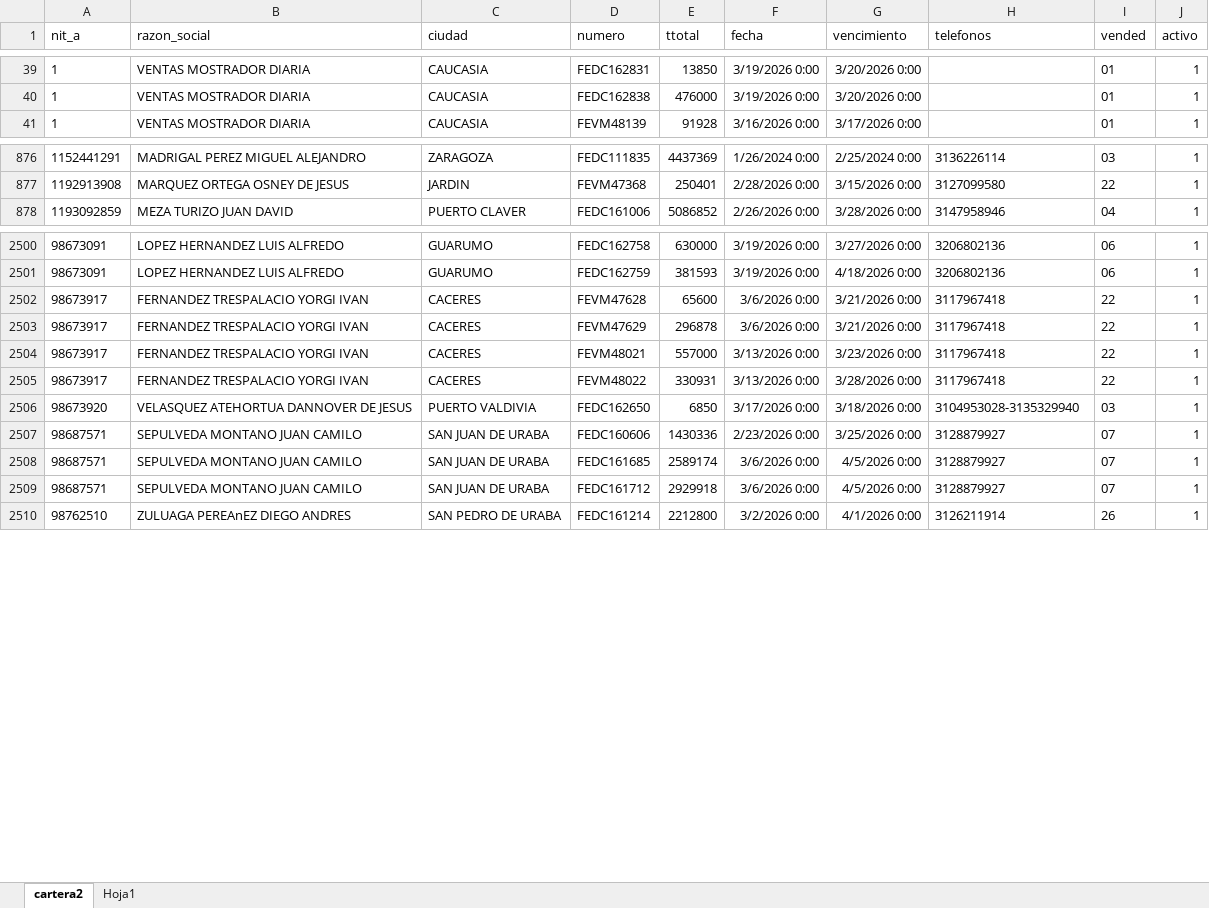
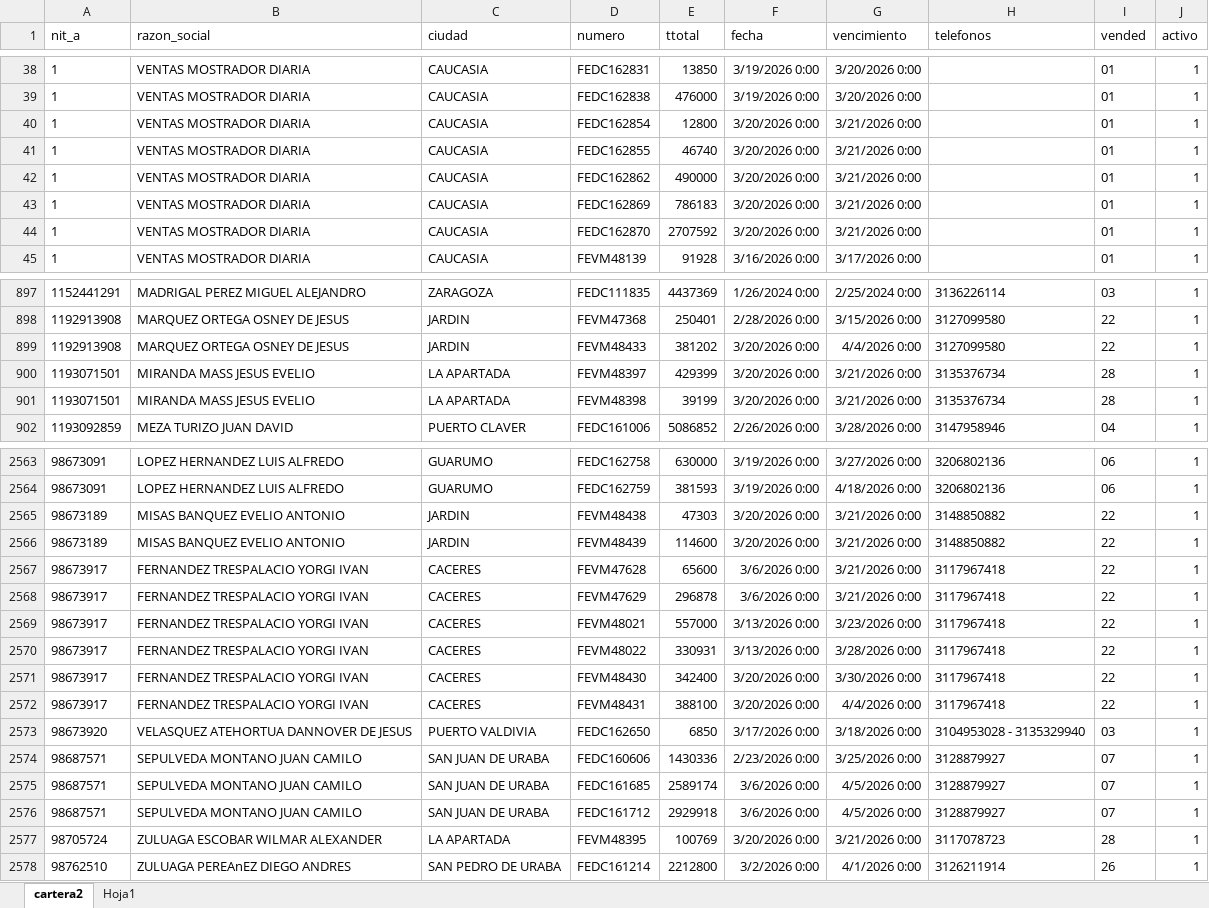
Before and after one commit to haroldco45/cartera02, an Excel workbook: cartera2.xlsx, sheet cartera2, drawn as a sheet; only a part is shown, gaps mark what is left out; values as stored, in another font and other column widths than the file's, no borders; table styles not drawn; addresses are those after the commit; the diff covers the shown part only; the diff names each change by its address in the sheet, - before the commit and + after, or states it on an @@ line.

```diff
--- a/cartera2.xlsx (sheet cartera2)
+++ b/cartera2.xlsx (sheet cartera2)
+row 40: 1 | VENTAS MOSTRADOR DIARIA | CAUCASIA | FEDC162854 | 12800 | 3/20/2026 0:00 | 3/21/2026 0:00 |  | 01 | 1
+row 41: 1 | VENTAS MOSTRADOR DIARIA | CAUCASIA | FEDC162855 | 46740 | 3/20/2026 0:00 | 3/21/2026 0:00 |  | 01 | 1
+row 42: 1 | VENTAS MOSTRADOR DIARIA | CAUCASIA | FEDC162862 | 490000 | 3/20/2026 0:00 | 3/21/2026 0:00 |  | 01 | 1
+row 43: 1 | VENTAS MOSTRADOR DIARIA | CAUCASIA | FEDC162869 | 786183 | 3/20/2026 0:00 | 3/21/2026 0:00 |  | 01 | 1
+row 44: 1 | VENTAS MOSTRADOR DIARIA | CAUCASIA | FEDC162870 | 2707592 | 3/20/2026 0:00 | 3/21/2026 0:00 |  | 01 | 1
+row 899: 1192913908 | MARQUEZ ORTEGA OSNEY DE JESUS | JARDIN | FEVM48433 | 381202 | 3/20/2026 0:00 | 4/4/2026 0:00 | 3127099580 | 22 | 1
+row 900: 1193071501 | MIRANDA MASS JESUS EVELIO | LA APARTADA | FEVM48397 | 429399 | 3/20/2026 0:00 | 3/21/2026 0:00 | 3135376734 | 28 | 1
+row 901: 1193071501 | MIRANDA MASS JESUS EVELIO | LA APARTADA | FEVM48398 | 39199 | 3/20/2026 0:00 | 3/21/2026 0:00 | 3135376734 | 28 | 1
+row 2565: 98673189 | MISAS BANQUEZ EVELIO ANTONIO | JARDIN | FEVM48438 | 47303 | 3/20/2026 0:00 | 3/21/2026 0:00 | 3148850882 | 22 | 1
+row 2566: 98673189 | MISAS BANQUEZ EVELIO ANTONIO | JARDIN | FEVM48439 | 114600 | 3/20/2026 0:00 | 3/21/2026 0:00 | 3148850882 | 22 | 1
+row 2571: 98673917 | FERNANDEZ TRESPALACIO YORGI IVAN | CACERES | FEVM48430 | 342400 | 3/20/2026 0:00 | 3/30/2026 0:00 | 3117967418 | 22 | 1
+row 2572: 98673917 | FERNANDEZ TRESPALACIO YORGI IVAN | CACERES | FEVM48431 | 388100 | 3/20/2026 0:00 | 4/4/2026 0:00 | 3117967418 | 22 | 1
-H2573 (telefonos): 3104953028-3135329940
+H2573 (telefonos): 3104953028 - 3135329940
+row 2577: 98705724 | ZULUAGA ESCOBAR WILMAR ALEXANDER | LA APARTADA | FEVM48395 | 100769 | 3/20/2026 0:00 | 3/21/2026 0:00 | 3117078723 | 28 | 1
```
Also changed, not shown: 79 added rows, 24 removed rows and 3 edited cells elsewhere in this sheet.
